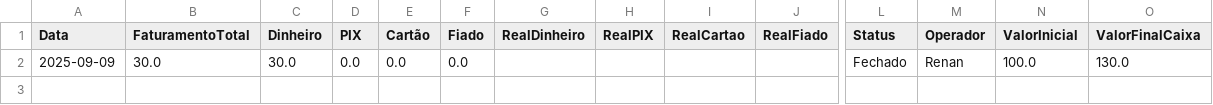
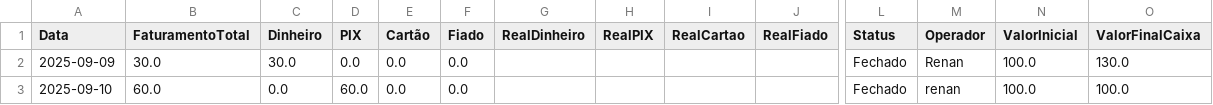
Before and after one commit to ribeiromendes5014-design/minha-loja, a CSV file: caixas.csv, drawn as a sheet; only a part is shown, gaps mark what is left out; rows hold the shown columns only; the diff names each change by its address in the sheet, - before the commit and + after, or states it on an @@ line.

Commit message:
Fechamento de caixa 2025-09-10

```diff
--- a/caixas.csv
+++ b/caixas.csv
+row 3: 2025-09-10 | 60.0 | 0.0 | 60.0 | 0.0 | 0.0 |  |  |  |  | Fechado | renan | 100.0 | 100.0
```
